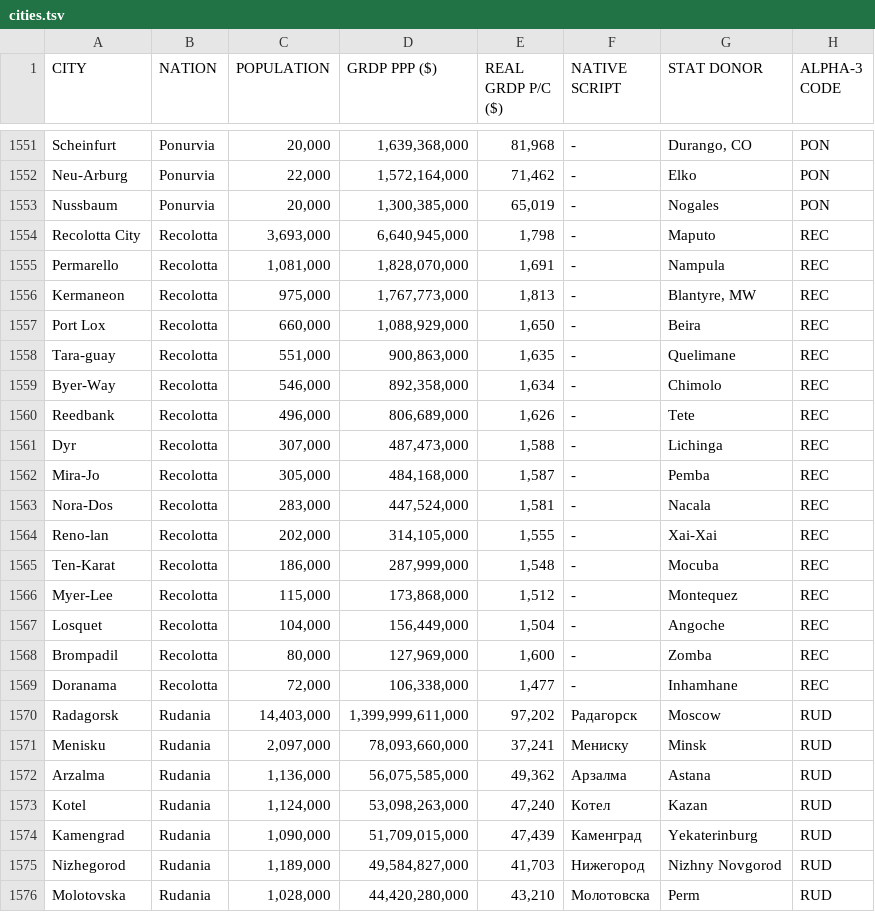
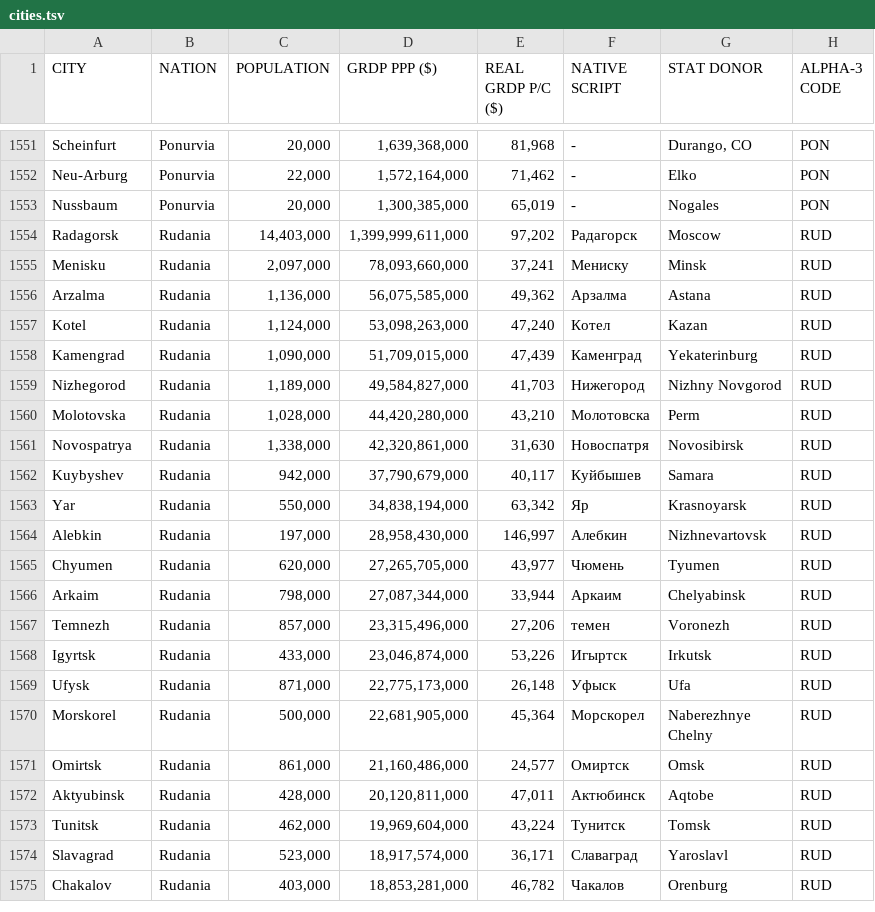
Before and after one commit to auroruse/avium-map, a TSV file: src/data/cities.tsv, drawn as a sheet; only a part is shown, gaps mark what is left out; the shorter side is filled out with more unchanged rows; the diff names each change by its address in the sheet, - before the commit and + after, or states it on an @@ line.

```diff
--- a/src/data/cities.tsv
+++ b/src/data/cities.tsv
-row 1554: Recolotta City | Recolotta | 3,693,000 | 6,640,945,000 | 1,798 | - | Maputo | REC
-row 1555: Permarello | Recolotta | 1,081,000 | 1,828,070,000 | 1,691 | - | Nampula | REC
-row 1556: Kermaneon | Recolotta | 975,000 | 1,767,773,000 | 1,813 | - | Blantyre, MW | REC
-row 1557: Port Lox | Recolotta | 660,000 | 1,088,929,000 | 1,650 | - | Beira | REC
-row 1558: Tara-guay | Recolotta | 551,000 | 900,863,000 | 1,635 | - | Quelimane | REC
-row 1559: Byer-Way | Recolotta | 546,000 | 892,358,000 | 1,634 | - | Chimolo | REC
-row 1560: Reedbank | Recolotta | 496,000 | 806,689,000 | 1,626 | - | Tete | REC
-row 1561: Dyr | Recolotta | 307,000 | 487,473,000 | 1,588 | - | Lichinga | REC
-row 1562: Mira-Jo | Recolotta | 305,000 | 484,168,000 | 1,587 | - | Pemba | REC
-row 1563: Nora-Dos | Recolotta | 283,000 | 447,524,000 | 1,581 | - | Nacala | REC
-row 1564: Reno-lan | Recolotta | 202,000 | 314,105,000 | 1,555 | - | Xai-Xai | REC
-row 1565: Ten-Karat | Recolotta | 186,000 | 287,999,000 | 1,548 | - | Mocuba | REC
-row 1566: Myer-Lee | Recolotta | 115,000 | 173,868,000 | 1,512 | - | Montequez | REC
-row 1567: Losquet | Recolotta | 104,000 | 156,449,000 | 1,504 | - | Angoche | REC
-row 1568: Brompadil | Recolotta | 80,000 | 127,969,000 | 1,600 | - | Zomba | REC
-row 1569: Doranama | Recolotta | 72,000 | 106,338,000 | 1,477 | - | Inhamhane | REC
```
Also changed, not shown: src/data/coordinates.tsv, src/data/nations.tsv, 56 other files.
